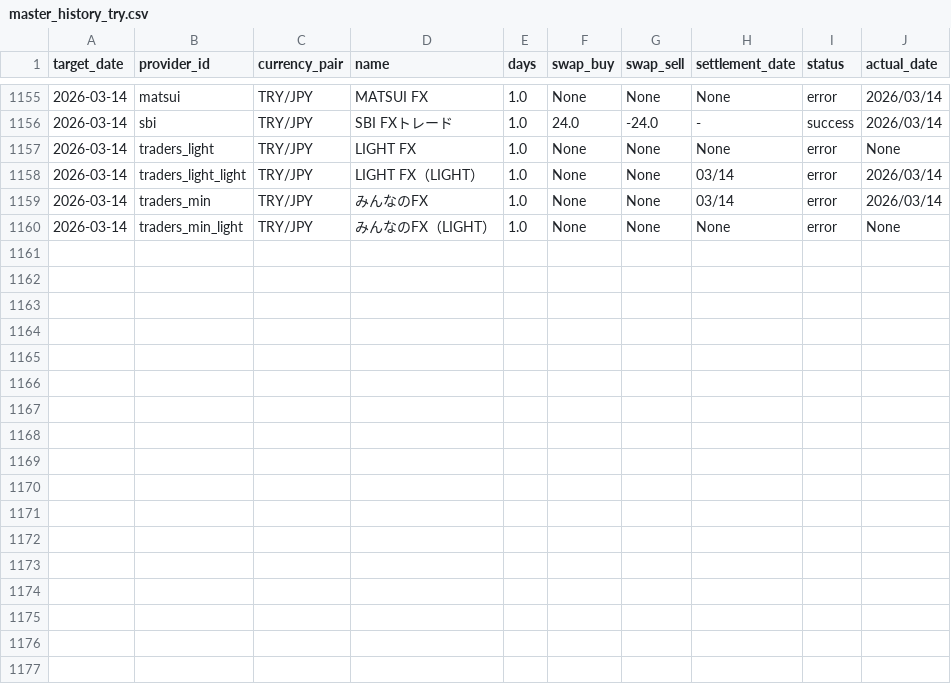
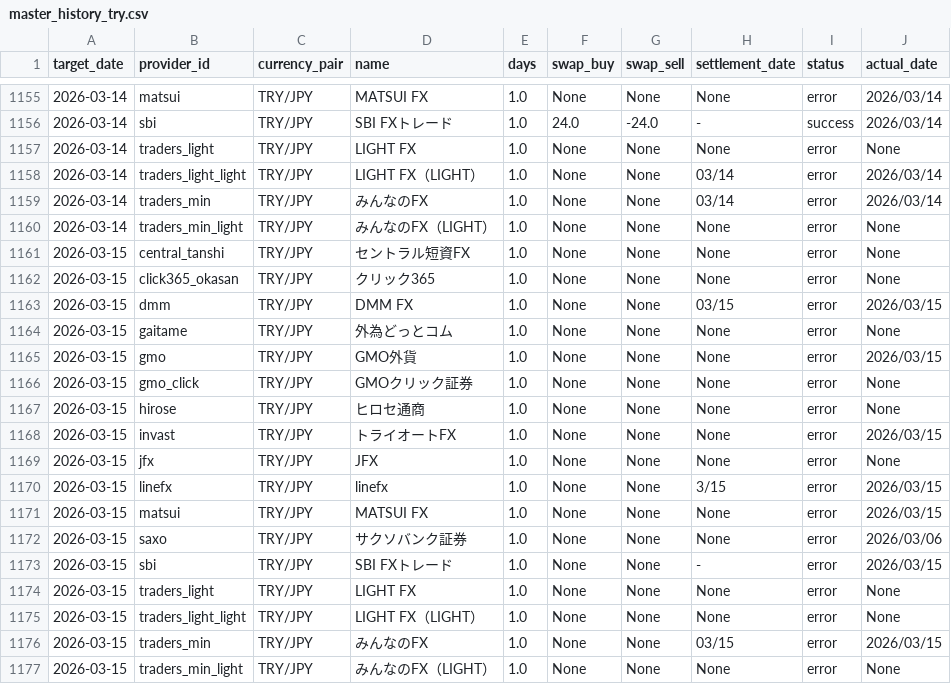
Before and after one commit to pcjidouka-spec/lira-watch-public-jp, a CSV file: public/data/master_history_try.csv, drawn as a sheet; only a part is shown, gaps mark what is left out.

Commit message:
Update data 2026/03/17

```diff
--- a/public/data/master_history_try.csv
+++ b/public/data/master_history_try.csv
@@ -1160 +1160,18 @@ target_date,provider_id,currency_pair,name,days,swap_buy,swap_sell,settlement_da
 2026-03-14,traders_min_light,TRY/JPY,みんなのFX（LIGHT）,1.0,None,None,None,error,None
+2026-03-15,central_tanshi,TRY/JPY,セントラル短資FX,1.0,None,None,None,error,None
+2026-03-15,click365_okasan,TRY/JPY,クリック365,1.0,None,None,None,error,None
+2026-03-15,dmm,TRY/JPY,DMM FX,1.0,None,None,03/15,error,2026/03/15
+2026-03-15,gaitame,TRY/JPY,外為どっとコム,1.0,None,None,None,error,None
+2026-03-15,gmo,TRY/JPY,GMO外貨,1.0,None,None,None,error,2026/03/15
+2026-03-15,gmo_click,TRY/JPY,GMOクリック証券,1.0,None,None,None,error,None
+2026-03-15,hirose,TRY/JPY,ヒロセ通商,1.0,None,None,None,error,None
+2026-03-15,invast,TRY/JPY,トライオートFX,1.0,None,None,None,error,2026/03/15
+2026-03-15,jfx,TRY/JPY,JFX,1.0,None,None,None,error,None
+2026-03-15,linefx,TRY/JPY,linefx,1.0,None,None,3/15,error,2026/03/15
+2026-03-15,matsui,TRY/JPY,MATSUI FX,1.0,None,None,None,error,2026/03/15
+2026-03-15,saxo,TRY/JPY,サクソバンク証券,1.0,None,None,None,error,2026/03/06
+2026-03-15,sbi,TRY/JPY,SBI FXトレード,1.0,None,None,-,error,2026/03/15
+2026-03-15,traders_light,TRY/JPY,LIGHT FX,1.0,None,None,None,error,None
+2026-03-15,traders_light_light,TRY/JPY,LIGHT FX（LIGHT）,1.0,None,None,None,error,None
+2026-03-15,traders_min,TRY/JPY,みんなのFX,1.0,None,None,03/15,error,2026/03/15
+2026-03-15,traders_min_light,TRY/JPY,みんなのFX（LIGHT）,1.0,None,None,None,error,None
```
Also changed, not shown: public/data/master_history_mxn.csv, public/data/master_history_usd.csv, 2 other files.
